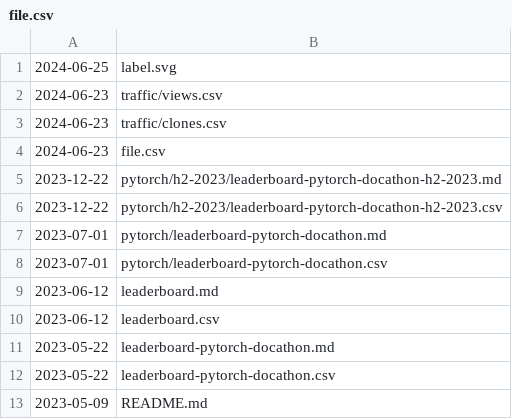
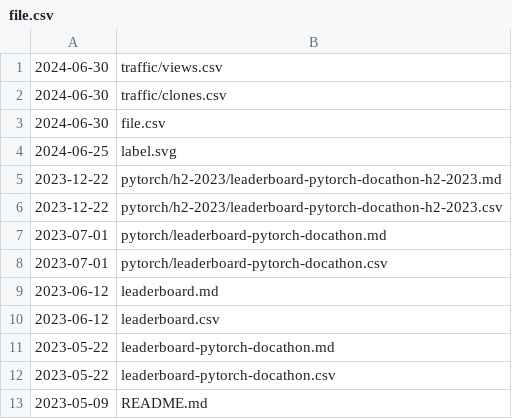
Before and after one commit to svekars/test-stats, a CSV file: file.csv, drawn as a sheet.

Commit message:
Automatically updated using GitHub Actions

```diff
--- a/file.csv
+++ b/file.csv
@@ -1,5 +1,5 @@
+2024-06-30,traffic/views.csv
+2024-06-30,traffic/clones.csv
+2024-06-30,file.csv
 2024-06-25,label.svg
-2024-06-23,traffic/views.csv
-2024-06-23,traffic/clones.csv
-2024-06-23,file.csv
 2023-12-22,pytorch/h2-2023/leaderboard-pytorch-docathon-h2-2023.md
```
